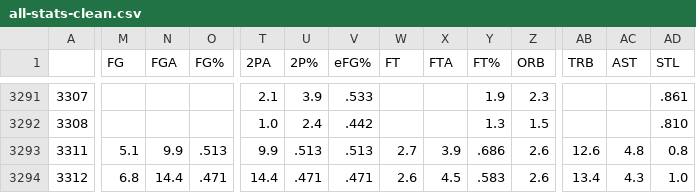
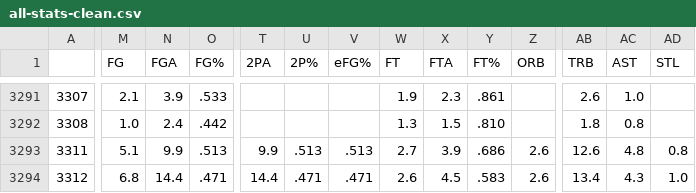
Before and after one commit to dradamski/capstone-one, a CSV file: all-stats-clean.csv, drawn as a sheet; only a part is shown, gaps mark what is left out; the diff covers the shown part only; the diff names each change by its address in the sheet, - before the commit and + after, or states it on an @@ line.

```diff
--- a/all-stats-clean.csv
+++ b/all-stats-clean.csv
-M3291 (FG): (empty)
+M3291 (FG): 2.1
-N3291 (FGA): (empty)
+N3291 (FGA): 3.9
-O3291 (FG%): (empty)
+O3291 (FG%): .533
-T3291 (2PA): 2.1
+T3291 (2PA): (empty)
-U3291 (2P%): 3.9
+U3291 (2P%): (empty)
-V3291 (eFG%): .533
+V3291 (eFG%): (empty)
-W3291 (FT): (empty)
+W3291 (FT): 1.9
-X3291 (FTA): (empty)
+X3291 (FTA): 2.3
-Y3291 (FT%): 1.9
+Y3291 (FT%): .861
-Z3291 (ORB): 2.3
+Z3291 (ORB): (empty)
-AB3291 (TRB): (empty)
+AB3291 (TRB): 2.6
-AC3291 (AST): (empty)
+AC3291 (AST): 1.0
-AD3291 (STL): .861
+AD3291 (STL): (empty)
-M3292 (FG): (empty)
+M3292 (FG): 1.0
-N3292 (FGA): (empty)
+N3292 (FGA): 2.4
-O3292 (FG%): (empty)
+O3292 (FG%): .442
-T3292 (2PA): 1.0
+T3292 (2PA): (empty)
-U3292 (2P%): 2.4
+U3292 (2P%): (empty)
-V3292 (eFG%): .442
+V3292 (eFG%): (empty)
-W3292 (FT): (empty)
+W3292 (FT): 1.3
-X3292 (FTA): (empty)
+X3292 (FTA): 1.5
-Y3292 (FT%): 1.3
+Y3292 (FT%): .810
-Z3292 (ORB): 1.5
+Z3292 (ORB): (empty)
-AB3292 (TRB): (empty)
+AB3292 (TRB): 1.8
-AC3292 (AST): (empty)
+AC3292 (AST): 0.8
-AD3292 (STL): .810
+AD3292 (STL): (empty)
```
Also changed, not shown: 73 edited cells elsewhere in this file.
